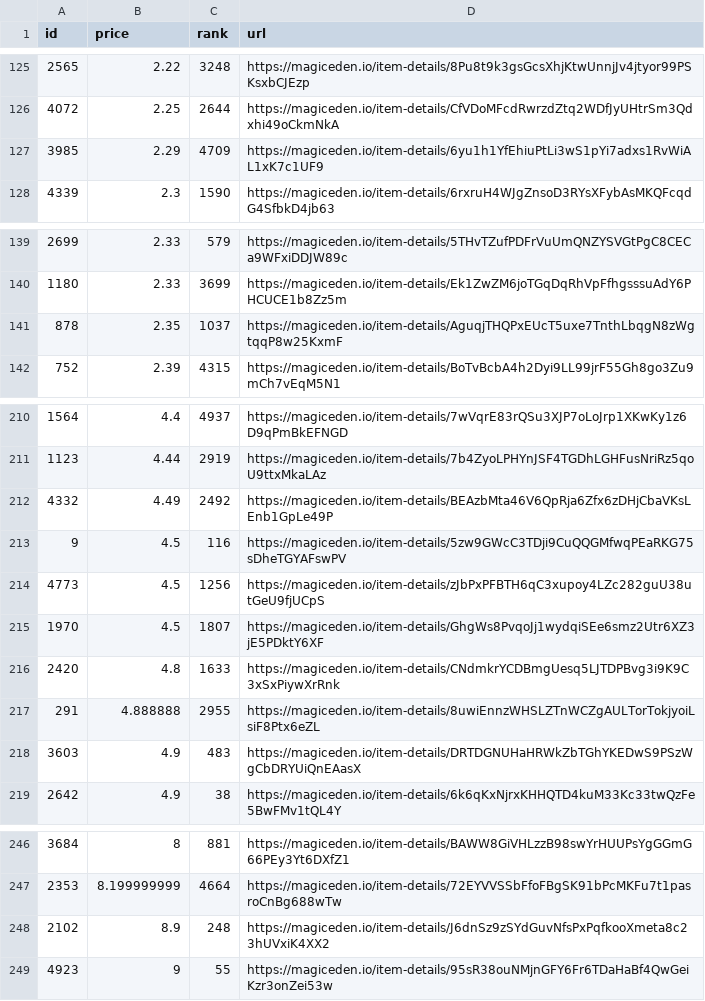
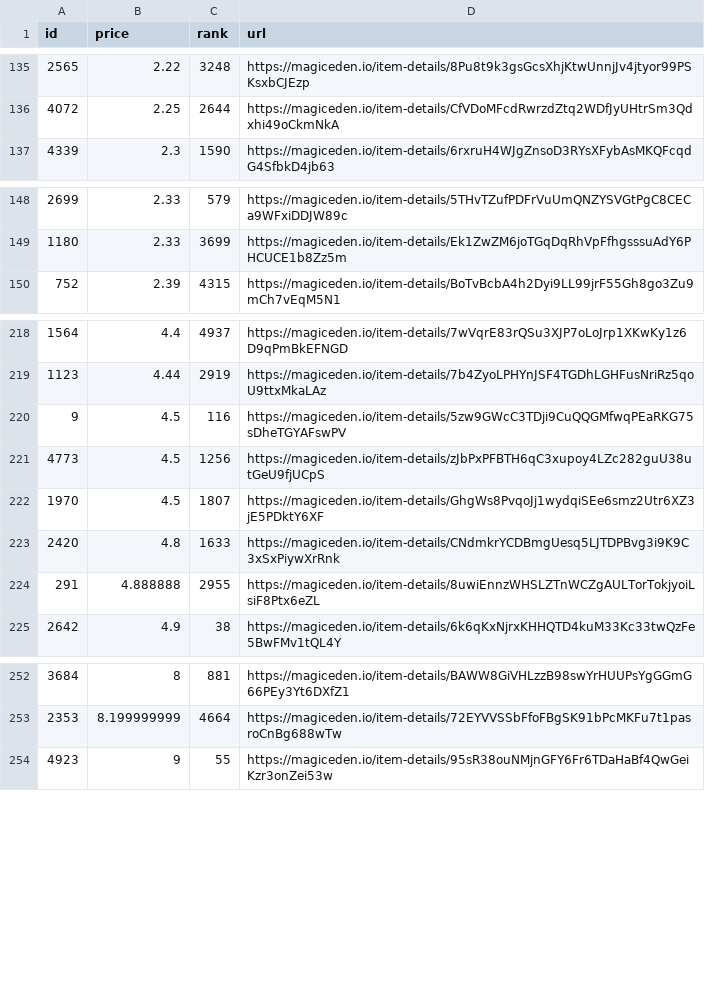
Before and after one commit to braposo/sdb-monitor, a CSV file: sdb-data.csv, drawn as a sheet; only a part is shown, gaps mark what is left out; removed rows and columns are numbered as before the commit, all else as after; the diff covers the shown part only; the diff names each change by its address in the sheet, - before the commit and + after, or states it on an @@ line.

Commit message:
Flat: latest data (2021-12-09T10:13:07.648Z) {   "date": "2021-12-09T10:13:07.648Z",   "files": [     {       "name": "sdb-data.csv",       "deltaBytes": 470,       "source": "https://api-mainnet.magiceden.io/rpc/getListedNFTsByQuery?q=%7B%22%24match%22%3A%7B%22collectionSymbol%22%3A%22solana_droid_business%22%7D%2C%22%24sort%22%3A%7B%22takerAmount%22%3A1%2C%22createdAt%22%3A-1%7D%2C%22%24skip%22%3A0%2C%22%24limit%22%3A5000%7D"     },     {       "name": "sdb-toppicks.csv",       "deltaBytes": -1,       "source": "https://api-mainnet.magiceden.io/rpc/getListedNFTsByQuery?q=%7B%22%24match%22%3A%7B%22collectionSymbol%22%3A%22solana_droid_business%22%7D%2C%22%24sort%22%3A%7B%22takerAmount%22%3A1%2C%22createdAt%22%3A-1%7D%2C%22%24skip%22%3A0%2C%22%24limit%22%3A5000%7D"     },     {       "name": "zzz/sdb-data.json",       "deltaBytes": 6248,       "source": "https://api-mainnet.magiceden.io/rpc/getListedNFTsByQuery?q=%7B%22%24match%22%3A%7B%22collectionSymbol%22%3A%22solana_droid_business%22%7D%2C%22%24sort%22%3A%7B%22takerAmount%22%3A1%2C%22createdAt%22%3A-1%7D%2C%22%24skip%22%3A0%2C%22%24limit%22%3A5000%7D"     }   ] }

```diff
--- a/sdb-data.csv
+++ b/sdb-data.csv
-row 127: 3985 | 2.29 | 4709 | https://magiceden.io/item-details/6yu1h1YfEhiuPtLi3wS1pYi7adxs1RvWiAL1xK7c1UF9
-row 141: 878 | 2.35 | 1037 | https://magiceden.io/item-details/AguqjTHQPxEUcT5uxe7TnthLbqgN8zWgtqqP8w25KxmF
-row 212: 4332 | 4.49 | 2492 | https://magiceden.io/item-details/BEAzbMta46V6QpRja6Zfx6zDHjCbaVKsLEnb1GpLe49P
-row 218: 3603 | 4.9 | 483 | https://magiceden.io/item-details/DRTDGNUHaHRWkZbTGhYKEDwS9PSzWgCbDRYUiQnEAasX
-row 248: 2102 | 8.9 | 248 | https://magiceden.io/item-details/J6dnSz9zSYdGuvNfsPxPqfkooXmeta8c23hUVxiK4XX2
```
Also changed, not shown: 11 added rows and 1 removed row elsewhere in this file, sdb-toppicks.csv, 1 other file.
